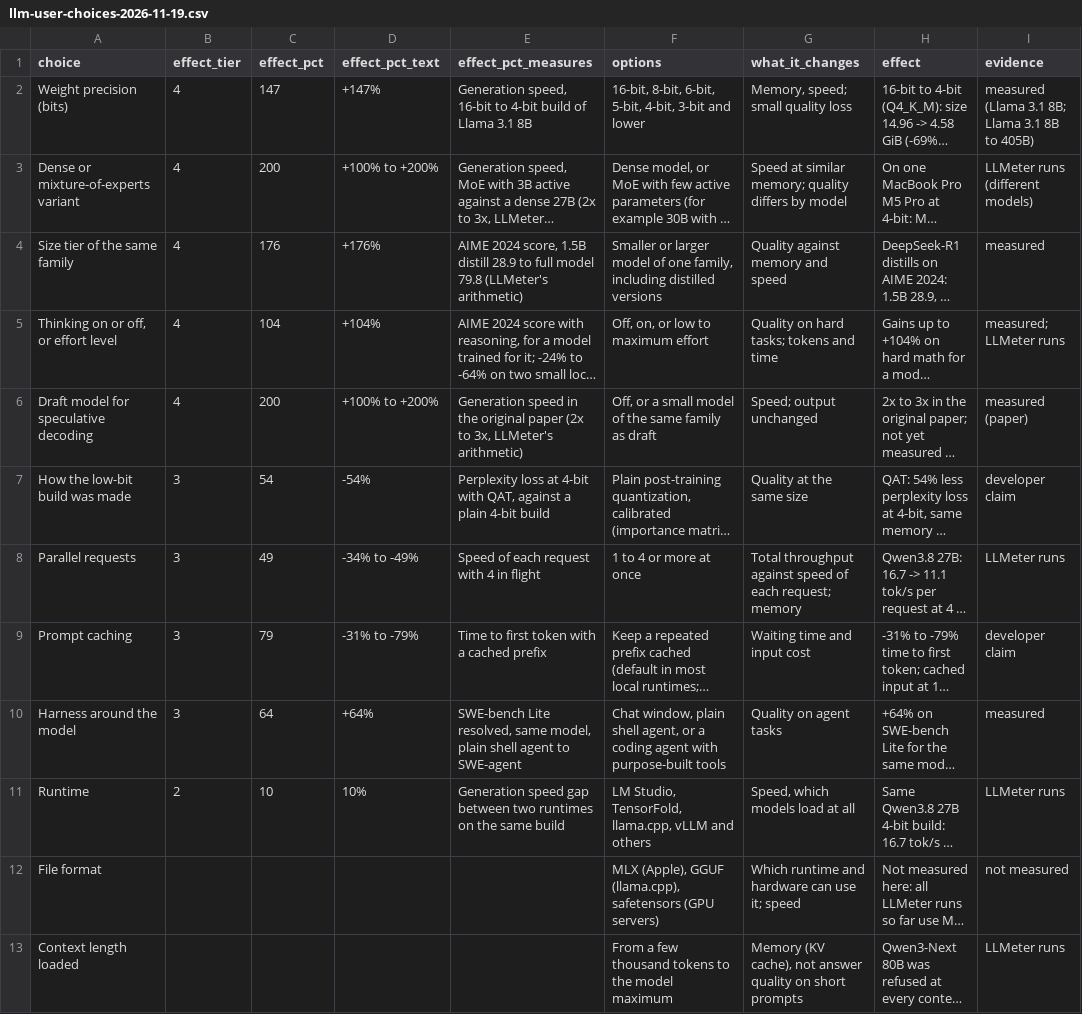
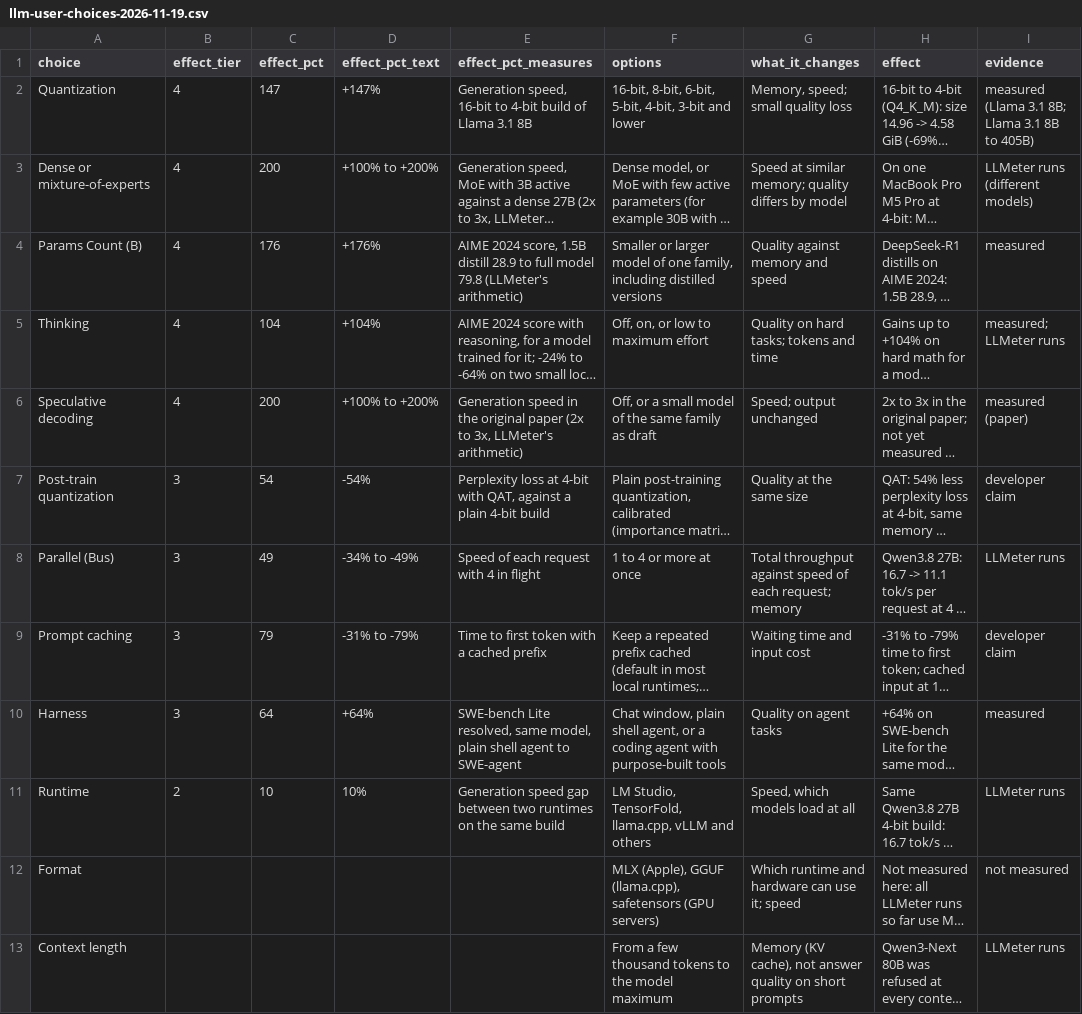
Before and after one commit to maxgerashenko/LLMeter, a CSV file: data/llm-user-choices-2026-11-19.csv, drawn as a sheet; only a part is shown; long unchanged cells end in …; the diff names each change by its address in the sheet, - before the commit and + after, or states it on an @@ line.

Commit message:
Rename Research choices and show a Tier column in the details table

```diff
--- a/data/llm-user-choices-2026-11-19.csv
+++ b/data/llm-user-choices-2026-11-19.csv
-A2 (choice): Weight precision (bits)
+A2 (choice): Quantization
-A3 (choice): Dense or mixture-of-experts variant
+A3 (choice): Dense or mixture-of-experts
-A4 (choice): Size tier of the same family
+A4 (choice): Params Count (B)
-A5 (choice): Thinking on or off, or effort level
+A5 (choice): Thinking
-A6 (choice): Draft model for speculative decoding
+A6 (choice): Speculative decoding
-A7 (choice): How the low-bit build was made
+A7 (choice): Post-train quantization
-A8 (choice): Parallel requests
+A8 (choice): Parallel (Bus)
-A10 (choice): Harness around the model
+A10 (choice): Harness
-A12 (choice): File format
+A12 (choice): Format
-A13 (choice): Context length loaded
+A13 (choice): Context length
```
Also changed, not shown: docs/data/llm-user-choices-2026-11-19.csv, 3 other files.
